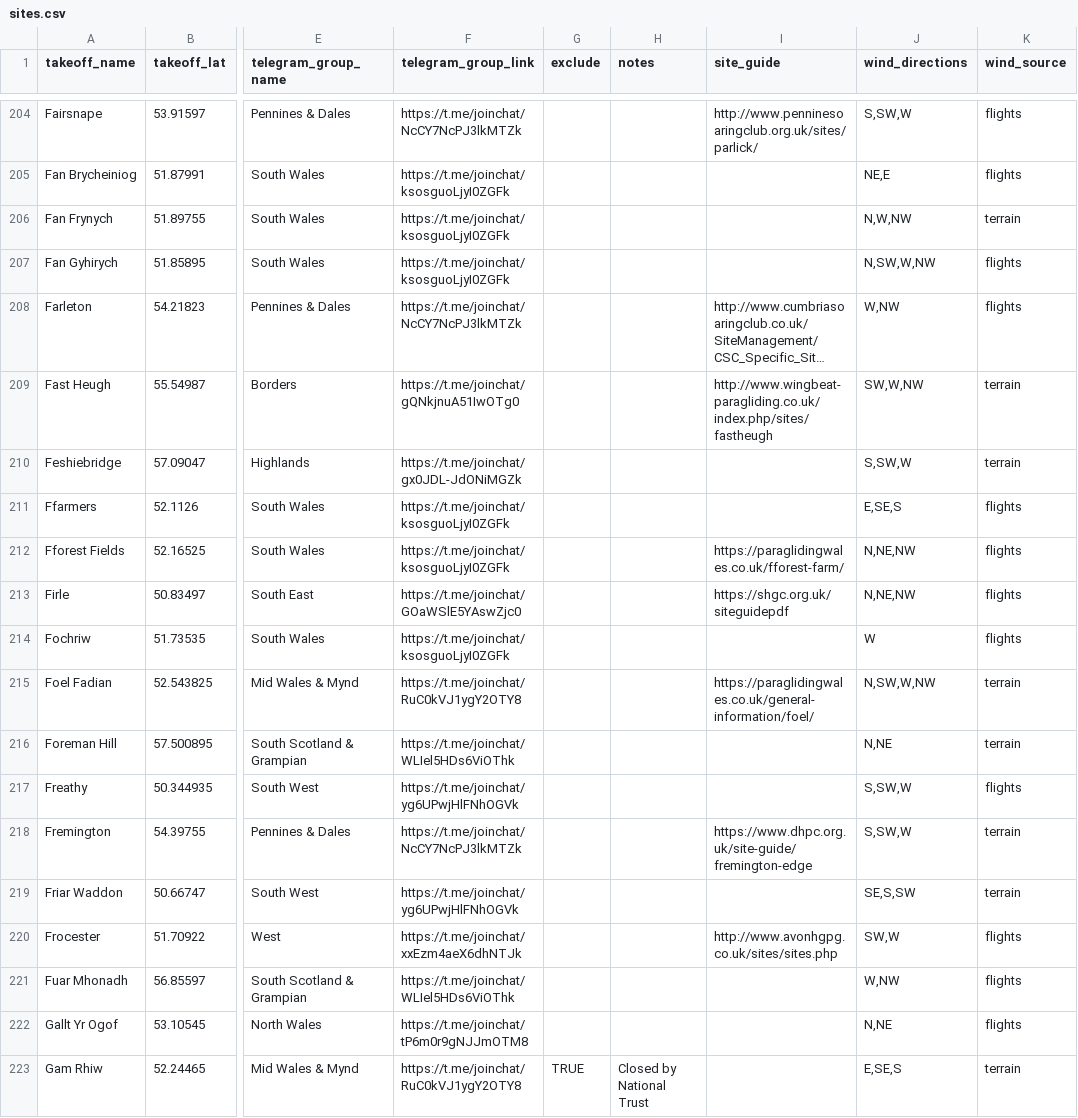
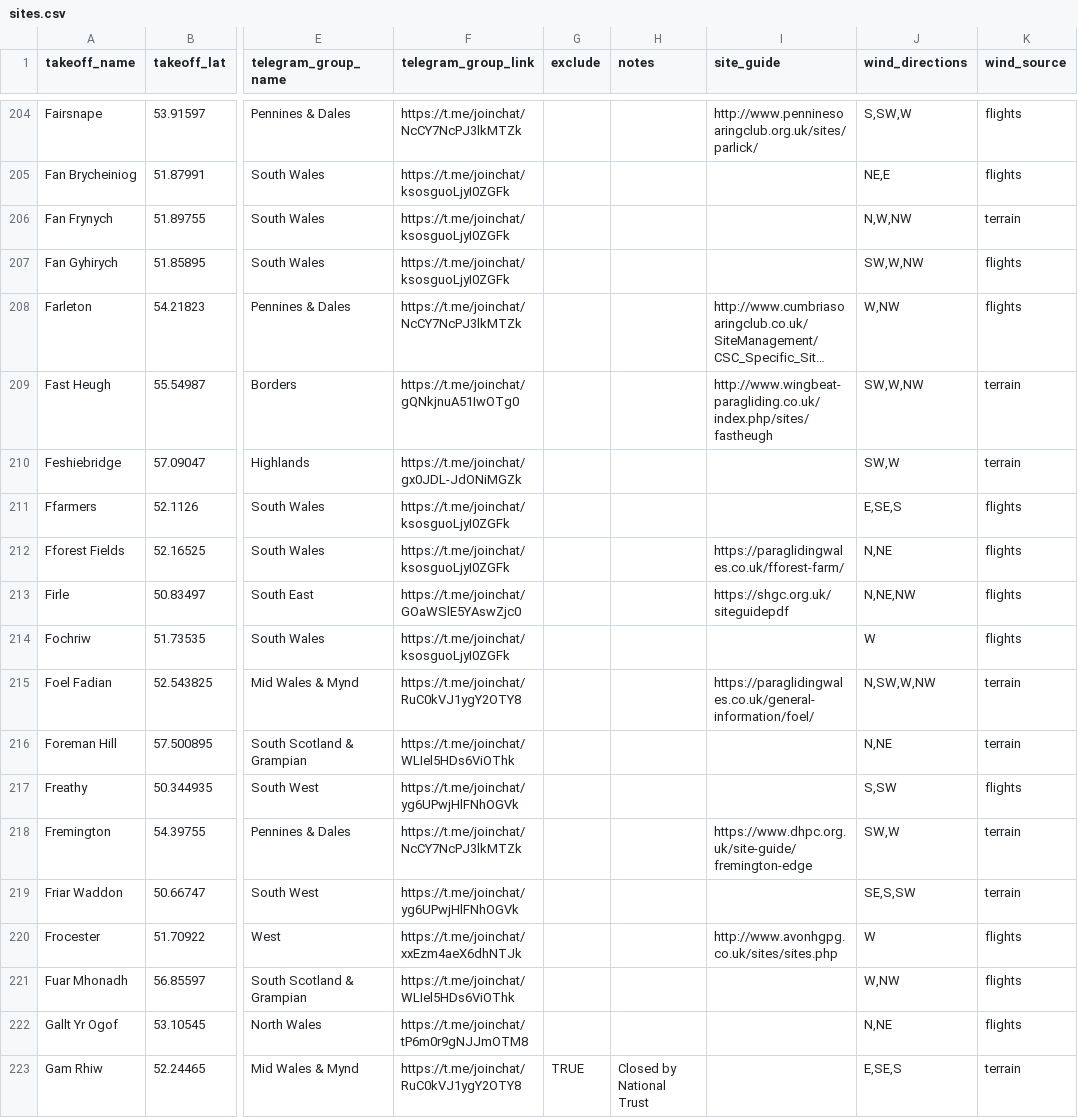
Before and after one commit to neilcharles/uk_pg_sites, a CSV file: sites.csv, drawn as a sheet; only a part is shown, gaps mark what is left out; long unchanged cells end in …; the diff covers the shown part only; the diff names each change by its address in the sheet, - before the commit and + after, or states it on an @@ line.

```diff
--- a/sites.csv
+++ b/sites.csv
-J207 (wind_directions): N,SW,W,NW
+J207 (wind_directions): SW,W,NW
-J210 (wind_directions): S,SW,W
+J210 (wind_directions): SW,W
-J212 (wind_directions): N,NE,NW
+J212 (wind_directions): N,NE
-J217 (wind_directions): S,SW,W
+J217 (wind_directions): S,SW
-J218 (wind_directions): S,SW,W
+J218 (wind_directions): SW,W
-J220 (wind_directions): SW,W
+J220 (wind_directions): W
```
Also changed, not shown: 121 edited cells elsewhere in this file, wind/review.csv, 3 other files.
